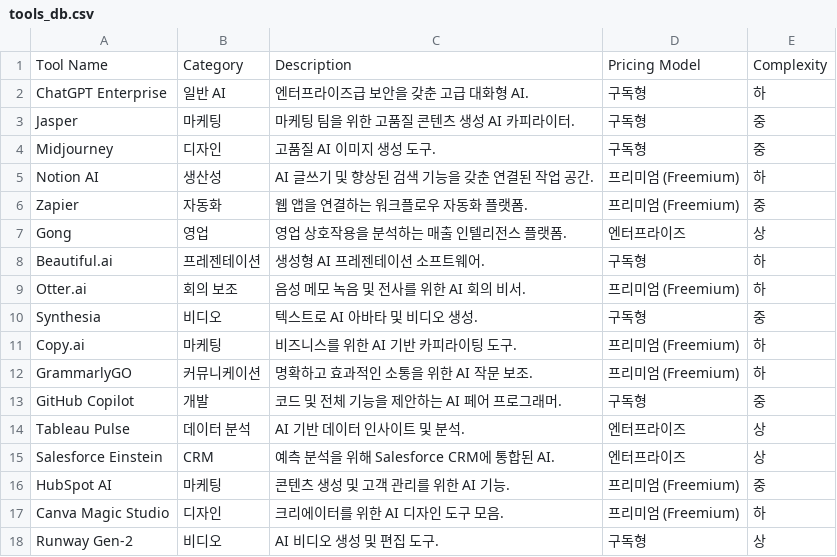
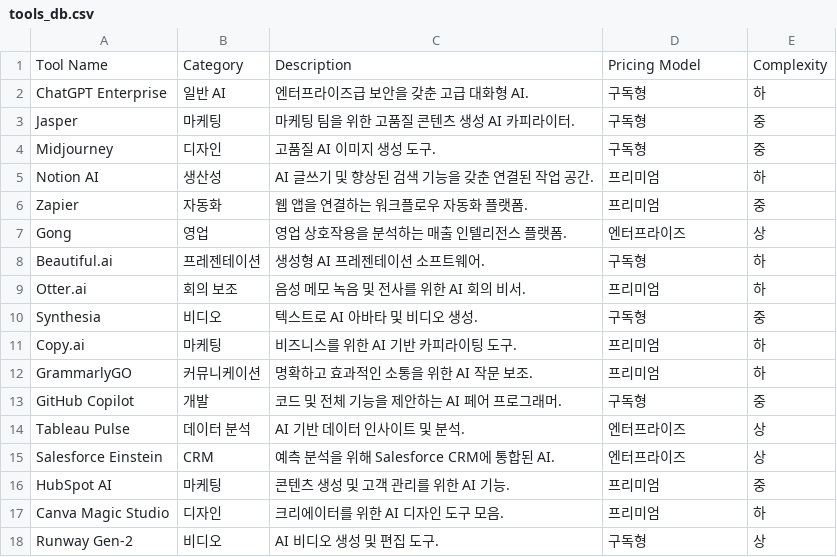
Before and after one commit to BaekKyunShin/Web-Dashboard, a CSV file: data/tools_db.csv, drawn as a sheet; only a part is shown; the diff covers the shown part only.

Commit message:
refactor: 가격 모델 '프리미엄 (Freemium)' → '프리미엄'으로 통일

```diff
--- a/data/tools_db.csv
+++ b/data/tools_db.csv
@@ -4,10 +4,10 @@ Jasper,마케팅,마케팅 팀을 위한 고품질 콘텐츠 생성 AI 카피라
 Midjourney,디자인,고품질 AI 이미지 생성 도구.,구독형,중
-Notion AI,생산성,AI 글쓰기 및 향상된 검색 기능을 갖춘 연결된 작업 공간.,프리미엄 (Freemium),하
-Zapier,자동화,웹 앱을 연결하는 워크플로우 자동화 플랫폼.,프리미엄 (Freemium),중
+Notion AI,생산성,AI 글쓰기 및 향상된 검색 기능을 갖춘 연결된 작업 공간.,프리미엄,하
+Zapier,자동화,웹 앱을 연결하는 워크플로우 자동화 플랫폼.,프리미엄,중
 Gong,영업,영업 상호작용을 분석하는 매출 인텔리전스 플랫폼.,엔터프라이즈,상
 Beautiful.ai,프레젠테이션,생성형 AI 프레젠테이션 소프트웨어.,구독형,하
-Otter.ai,회의 보조,음성 메모 녹음 및 전사를 위한 AI 회의 비서.,프리미엄 (Freemium),하
+Otter.ai,회의 보조,음성 메모 녹음 및 전사를 위한 AI 회의 비서.,프리미엄,하
 Synthesia,비디오,텍스트로 AI 아바타 및 비디오 생성.,구독형,중
-Copy.ai,마케팅,비즈니스를 위한 AI 기반 카피라이팅 도구.,프리미엄 (Freemium),하
-GrammarlyGO,커뮤니케이션,명확하고 효과적인 소통을 위한 AI 작문 보조.,프리미엄 (Freemium),하
+Copy.ai,마케팅,비즈니스를 위한 AI 기반 카피라이팅 도구.,프리미엄,하
+GrammarlyGO,커뮤니케이션,명확하고 효과적인 소통을 위한 AI 작문 보조.,프리미엄,하
 GitHub Copilot,개발,코드 및 전체 기능을 제안하는 AI 페어 프로그래머.,구독형,중
@@ -15,4 +15,4 @@ Tableau Pulse,데이터 분석,AI 기반 데이터 인사이트 및 분석.,엔
 Salesforce Einstein,CRM,예측 분석을 위해 Salesforce CRM에 통합된 AI.,엔터프라이즈,상
-HubSpot AI,마케팅,콘텐츠 생성 및 고객 관리를 위한 AI 기능.,프리미엄 (Freemium),중
-Canva Magic Studio,디자인,크리에이터를 위한 AI 디자인 도구 모음.,프리미엄 (Freemium),하
+HubSpot AI,마케팅,콘텐츠 생성 및 고객 관리를 위한 AI 기능.,프리미엄,중
+Canva Magic Studio,디자인,크리에이터를 위한 AI 디자인 도구 모음.,프리미엄,하
 Runway Gen-2,비디오,AI 비디오 생성 및 편집 도구.,구독형,상
```
Also changed, not shown: 18 edited cells elsewhere in this file.
